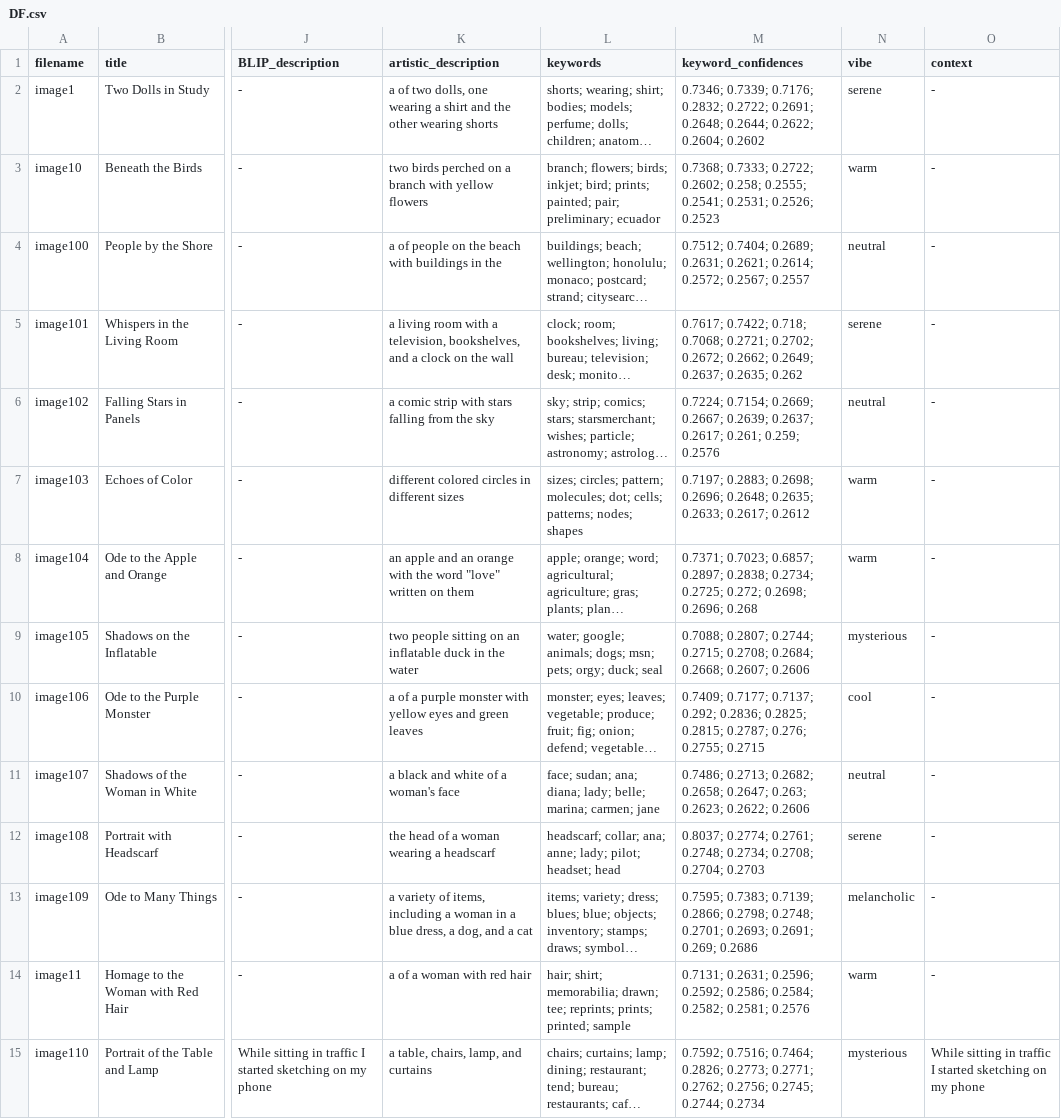
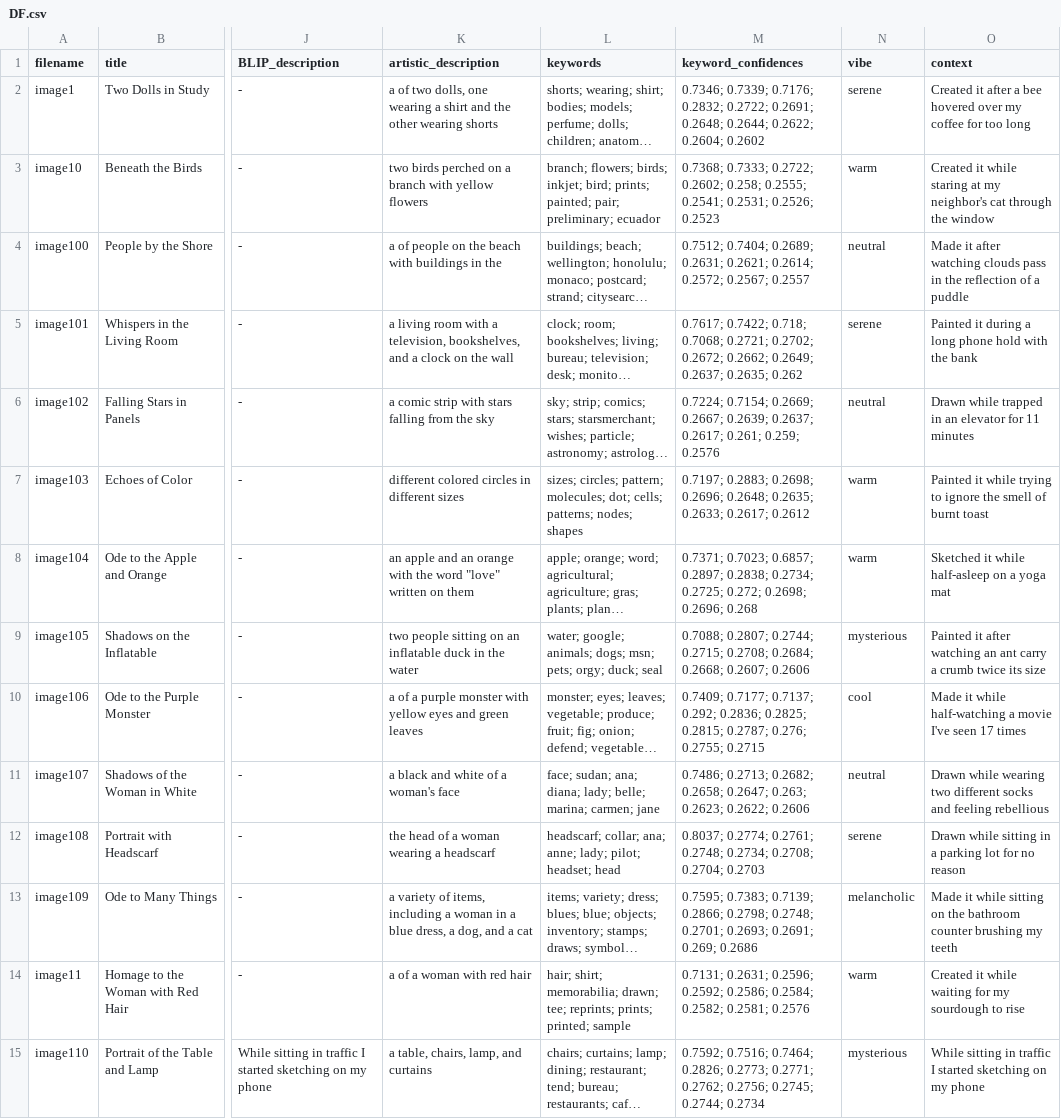
Before and after one commit to Daphneperl/junk_is_amitco, a CSV file: assets/DF.csv, drawn as a sheet; only a part is shown, gaps mark what is left out; long unchanged cells end in …; the diff covers the shown part only; the diff names each change by its address in the sheet, - before the commit and + after, or states it on an @@ line.

Commit message:
new contexts

```diff
--- a/assets/DF.csv
+++ b/assets/DF.csv
-O2 (context): -
+O2 (context): Created it after a bee hovered over my coffee for too long
-O3 (context): -
+O3 (context): Created it while staring at my neighbor's cat through the window
-O4 (context): -
+O4 (context): Made it after watching clouds pass in the reflection of a puddle
-O5 (context): -
+O5 (context): Painted it during a long phone hold with the bank
-O6 (context): -
+O6 (context): Drawn while trapped in an elevator for 11 minutes
-O7 (context): -
+O7 (context): Painted it while trying to ignore the smell of burnt toast
-O8 (context): -
+O8 (context): Sketched it while half-asleep on a yoga mat
-O9 (context): -
+O9 (context): Painted it after watching an ant carry a crumb twice its size
-O10 (context): -
+O10 (context): Made it while half-watching a movie I've seen 17 times
-O11 (context): -
+O11 (context): Drawn while wearing two different socks and feeling rebellious
-O12 (context): -
+O12 (context): Drawn while sitting in a parking lot for no reason
-O13 (context): -
+O13 (context): Made it while sitting on the bathroom counter brushing my teeth
-O14 (context): -
+O14 (context): Created it while waiting for my sourdough to rise
```
Also changed, not shown: 37 edited cells elsewhere in this file, 1 other file.
